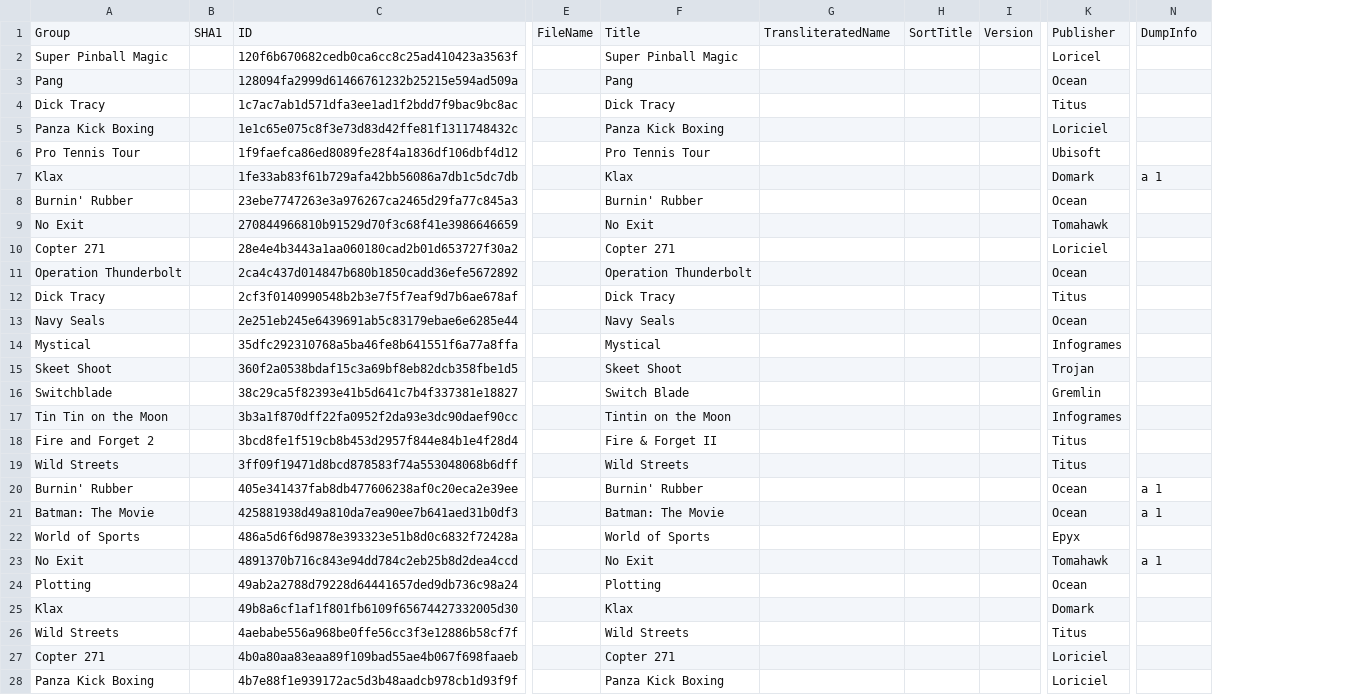
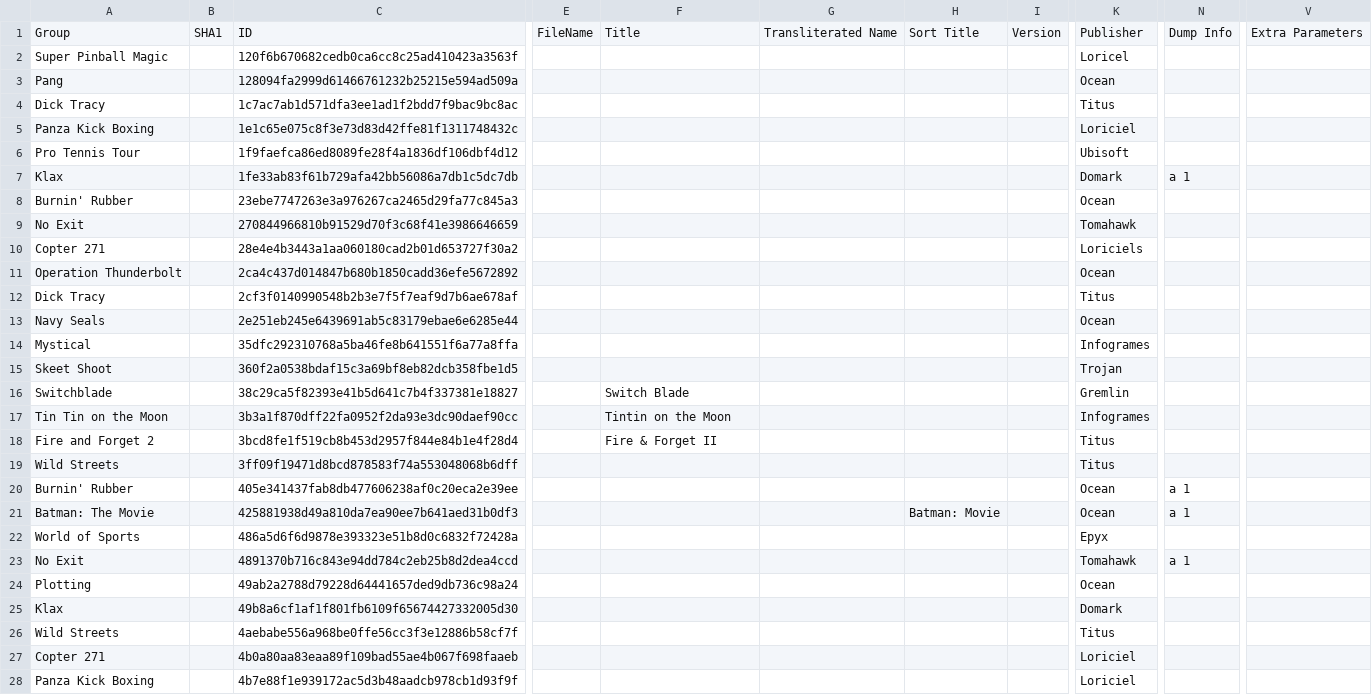
Before and after one commit to Chixpy/Emuteca, a CSV file: bin/Databases/Amstrad - GX4000.csv, drawn as a sheet; only a part is shown, gaps mark what is left out; removed rows and columns are numbered as before the commit, all else as after; the diff covers the shown part only; the diff names each change by its address in the sheet, - before the commit and + after, or states it on an @@ line.

```diff
--- a/bin/Databases/Amstrad - GX4000.csv
+++ b/bin/Databases/Amstrad - GX4000.csv
-column H, row 1: SortTitle
+column H, rows 1-21: Sort Title |  |  |  |  |  |  |  |  |  |  |  |  |  |  |  |  |  |  |  | Batman: Movie
+column V, row 1: Extra Parameters
-G1: TransliteratedName
+G1: Transliterated Name
-N1: DumpInfo
+N1: Dump Info
-F2: Super Pinball Magic
+F2: (empty)
-F3: Pang
+F3: (empty)
-F4: Dick Tracy
+F4: (empty)
-F5: Panza Kick Boxing
+F5: (empty)
-F6: Pro Tennis Tour
+F6: (empty)
-F7: Klax
+F7: (empty)
-F8: Burnin' Rubber
+F8: (empty)
-F9: No Exit
+F9: (empty)
-F10: Copter 271
+F10: (empty)
-K10: Loriciel
+K10: Loriciels
-F11: Operation Thunderbolt
+F11: (empty)
-F12: Dick Tracy
+F12: (empty)
-F13: Navy Seals
+F13: (empty)
-F14: Mystical
+F14: (empty)
-F15: Skeet Shoot
+F15: (empty)
-F19: Wild Streets
+F19: (empty)
-F20: Burnin' Rubber
+F20: (empty)
-F21: Batman: The Movie
+F21: (empty)
-F22: World of Sports
+F22: (empty)
-F23: No Exit
+F23: (empty)
-F24: Plotting
+F24: (empty)
-F25: Klax
+F25: (empty)
-F26: Wild Streets
+F26: (empty)
-F27: Copter 271
+F27: (empty)
-F28: Panza Kick Boxing
+F28: (empty)
```
Also changed, not shown: 27 edited cells elsewhere in this file, 10 other files.
